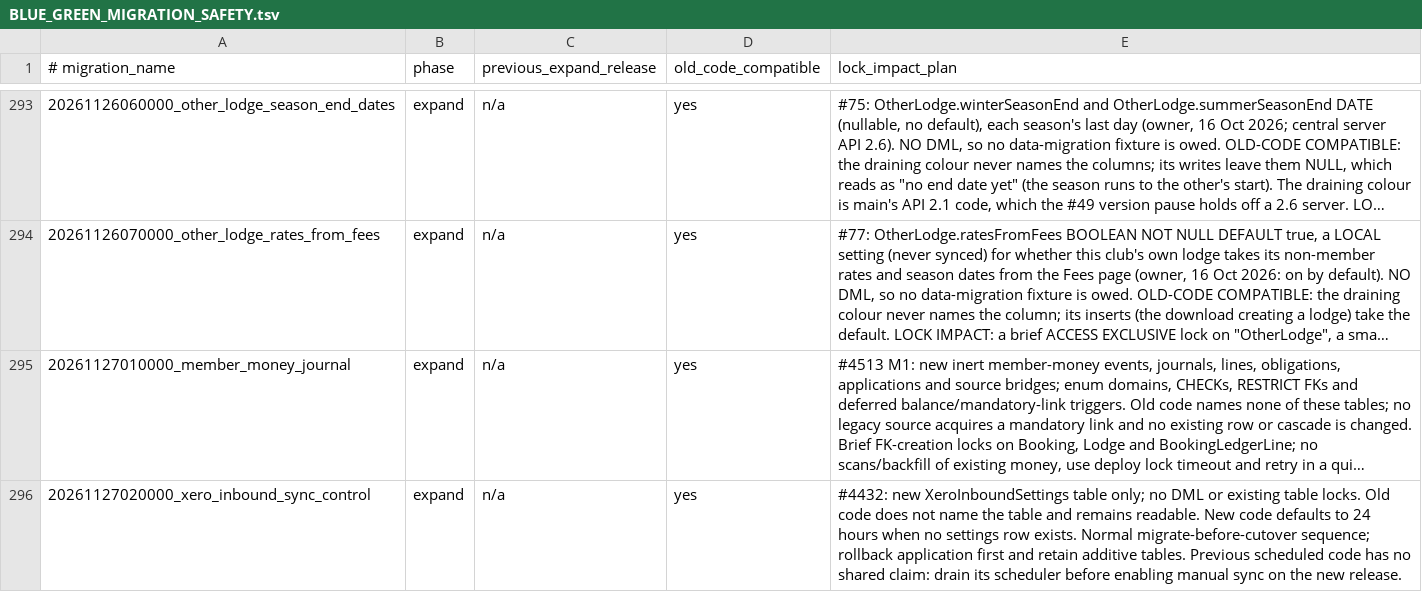
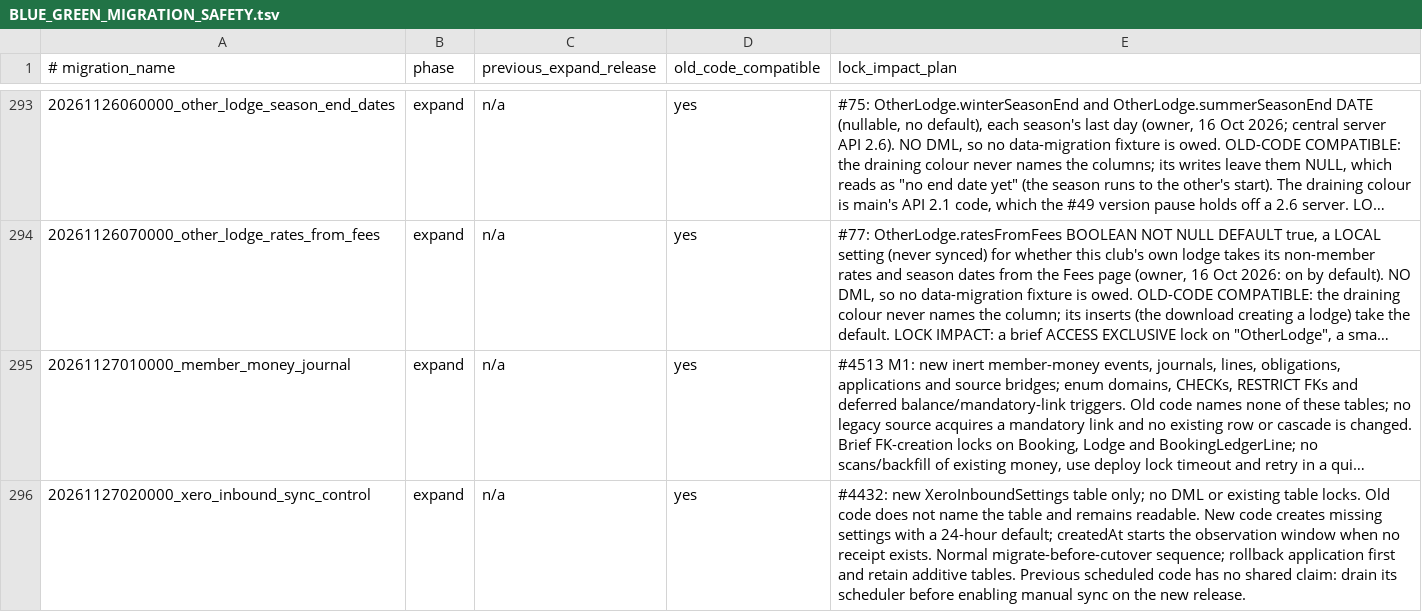
Before and after one commit to thatskiff33/AlpineClubBookingsNZ, a TSV file: docs/BLUE_GREEN_MIGRATION_SAFETY.tsv, drawn as a sheet; only a part is shown, gaps mark what is left out; long unchanged cells end in …; the diff names each change by its address in the sheet, - before the commit and + after, or states it on an @@ line.

Commit message:
fix(xero): preserve ITR success and start webhook observation at control creation

```diff
--- a/docs/BLUE_GREEN_MIGRATION_SAFETY.tsv
+++ b/docs/BLUE_GREEN_MIGRATION_SAFETY.tsv
-E296 (lock_impact_plan): …New code defaults to 24 hours when no settings row exists. Normal…
+E296 (lock_impact_plan): …New code creates missing settings with a 24-hour default; createdAt starts the observation window when no receipt exists. Normal…
```
Also changed, not shown: 6 other files.
